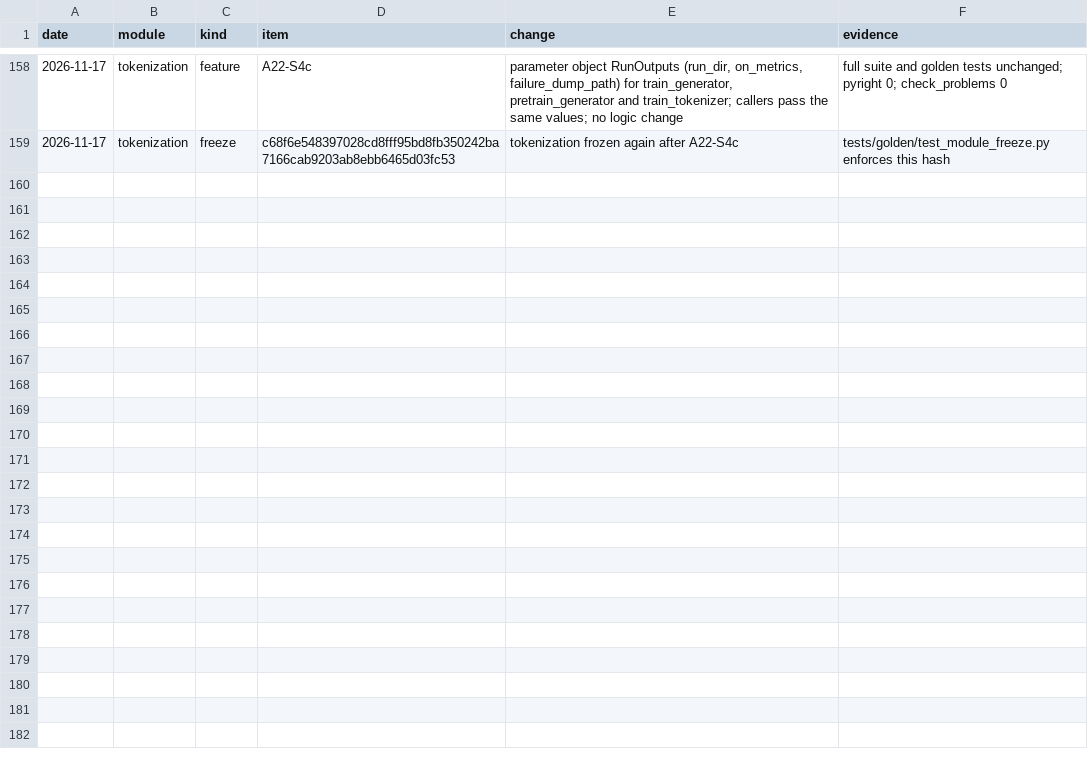
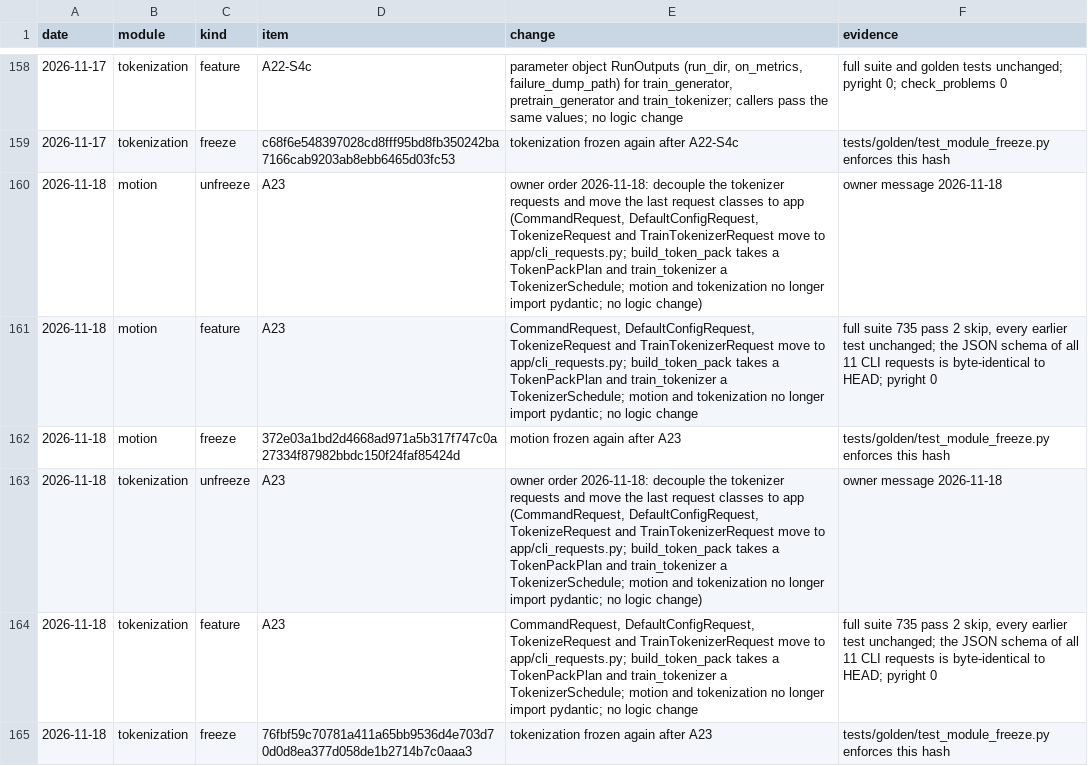
Before and after one commit to CatalinButacu/GenAI-Text2Motion, a CSV file: doc/notes/module_ledger.csv, drawn as a sheet; only a part is shown, gaps mark what is left out.

Commit message:
A23 request classes live in app: CommandRequest, DefaultConfigRequest, TokenizeRequest and TrainTokenizerRequest move to app/cli_requests.py; build_token_pack takes a TokenPackPlan and train_tokenizer a TokenizerSchedule, so motion and tokenization no longer import pydantic; OverfitGateRequest is deleted, its three defaults (4, 1000, 3e-3) are now written in SanityOverfitRequest; ledger: motion and tokenization frozen again; full suite 735 pass 2 skip (every earlier test unchanged), JSON schema of all 11 CLI requests byte-identical to HEAD, pyright 0, check_problems 0

```diff
--- a/doc/notes/module_ledger.csv
+++ b/doc/notes/module_ledger.csv
@@ -159 +159,7 @@ date,module,kind,item,change,evidence
 2026-11-17,tokenization,freeze,c68f6e548397028cd8fff95bd8fb350242ba7166cab9203ab8ebb6465d03fc53,tokenization frozen again after A22-S4c,tests/golden/test_module_freeze.py enforces this hash
+2026-11-18,motion,unfreeze,A23,"owner order 2026-11-18: decouple the tokenizer requests and move the last request classes to app (CommandRequest, DefaultConfigRequest, TokenizeRequest and TrainTokenizerRequest move to app/cli_requests.py; build_token_pack takes a TokenPackPlan and train_tokenizer a TokenizerSchedule; motion and tokenization no longer import pydantic; no logic change)",owner message 2026-11-18
+2026-11-18,motion,feature,A23,"CommandRequest, DefaultConfigRequest, TokenizeRequest and TrainTokenizerRequest move to app/cli_requests.py; build_token_pack takes a TokenPackPlan and train_tokenizer a TokenizerSchedule; motion and tokenization no longer import pydantic; no logic change","full suite 735 pass 2 skip, every earlier test unchanged; the JSON schema of all 11 CLI requests is byte-identical to HEAD; pyright 0"
+2026-11-18,motion,freeze,372e03a1bd2d4668ad971a5b317f747c0a27334f87982bbdc150f24faf85424d,motion frozen again after A23,tests/golden/test_module_freeze.py enforces this hash
+2026-11-18,tokenization,unfreeze,A23,"owner order 2026-11-18: decouple the tokenizer requests and move the last request classes to app (CommandRequest, DefaultConfigRequest, TokenizeRequest and TrainTokenizerRequest move to app/cli_requests.py; build_token_pack takes a TokenPackPlan and train_tokenizer a TokenizerSchedule; motion and tokenization no longer import pydantic; no logic change)",owner message 2026-11-18
+2026-11-18,tokenization,feature,A23,"CommandRequest, DefaultConfigRequest, TokenizeRequest and TrainTokenizerRequest move to app/cli_requests.py; build_token_pack takes a TokenPackPlan and train_tokenizer a TokenizerSchedule; motion and tokenization no longer import pydantic; no logic change","full suite 735 pass 2 skip, every earlier test unchanged; the JSON schema of all 11 CLI requests is byte-identical to HEAD; pyright 0"
+2026-11-18,tokenization,freeze,76fbf59c70781a411a65bb9536d4e703d70d0d8ea377d058de1b2714b7c0aaa3,tokenization frozen again after A23,tests/golden/test_module_freeze.py enforces this hash
```
Also changed, not shown: 12 other files.
